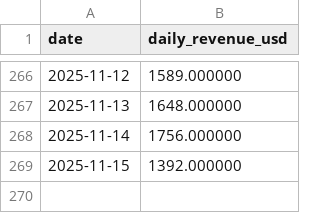
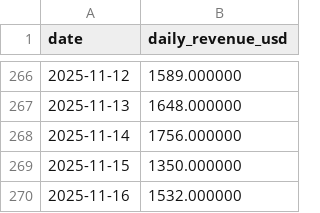
Before and after one commit to ktabes/dune-hypurrfi-analytics, a CSV file: data/hypurrfi_revenue.csv, drawn as a sheet; only a part is shown, gaps mark what is left out.

```diff
--- a/data/hypurrfi_revenue.csv
+++ b/data/hypurrfi_revenue.csv
@@ -268,2 +268,3 @@ date,daily_revenue_usd
 2025-11-14,1756.000000
-2025-11-15,1392.000000
+2025-11-15,1350.000000
+2025-11-16,1532.000000
```
Also changed, not shown: data/hypurrfi_tvl.csv, 2 other files.
